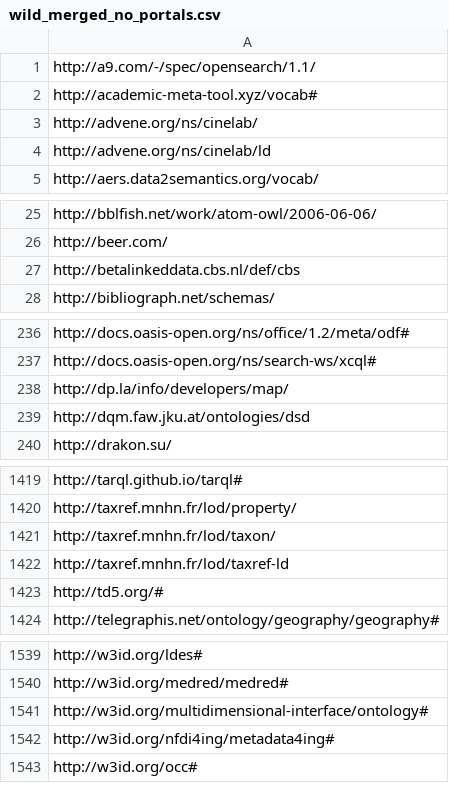
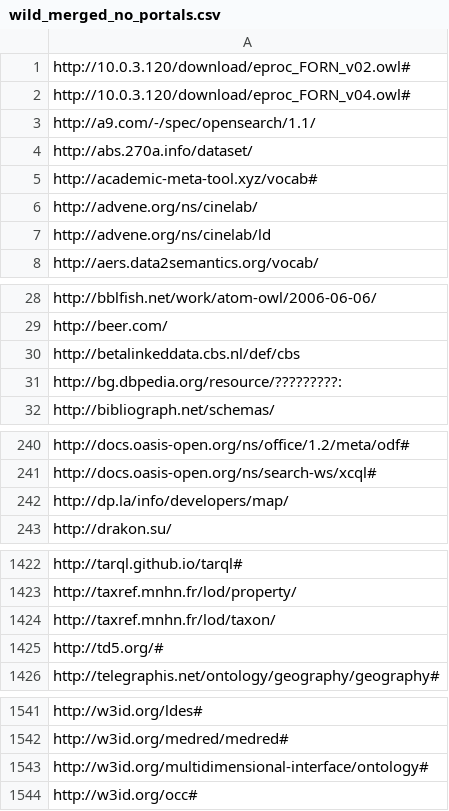
Before and after one commit to dgarijo/ontology_metadata_landscape_analysis, a CSV file: ontology_list/wild_uris/wild_merged_no_portals.csv, drawn as a sheet; only a part is shown, gaps mark what is left out; the diff covers the shown part only.

Commit message:
created metadata extraction scripts

```diff
--- a/ontology_list/wild_uris/wild_merged_no_portals.csv
+++ b/ontology_list/wild_uris/wild_merged_no_portals.csv
@@ -1,2 +1,5 @@
+http://10.0.3.120/download/eproc_FORN_v02.owl#
+http://10.0.3.120/download/eproc_FORN_v04.owl#
 http://a9.com/-/spec/opensearch/1.1/
+http://abs.270a.info/dataset/
 http://academic-meta-tool.xyz/vocab#
@@ -27,2 +30,3 @@ http://beer.com/
 http://betalinkeddata.cbs.nl/def/cbs
+http://bg.dbpedia.org/resource/?????????:
 http://bibliograph.net/schemas/
@@ -238,3 +242,2 @@ http://docs.oasis-open.org/ns/search-ws/xcql#
 http://dp.la/info/developers/map/
-http://dqm.faw.jku.at/ontologies/dsd
 http://drakon.su/
@@ -1421,3 +1424,2 @@ http://taxref.mnhn.fr/lod/property/
 http://taxref.mnhn.fr/lod/taxon/
-http://taxref.mnhn.fr/lod/taxref-ld
 http://td5.org/#
@@ -1541,3 +1543,2 @@ http://w3id.org/medred/medred#
 http://w3id.org/multidimensional-interface/ontology#
-http://w3id.org/nfdi4ing/metadata4ing#
 http://w3id.org/occ#
```
Also changed, not shown: 6 removed rows and 3 edited cells elsewhere in this file, 5 other files.
